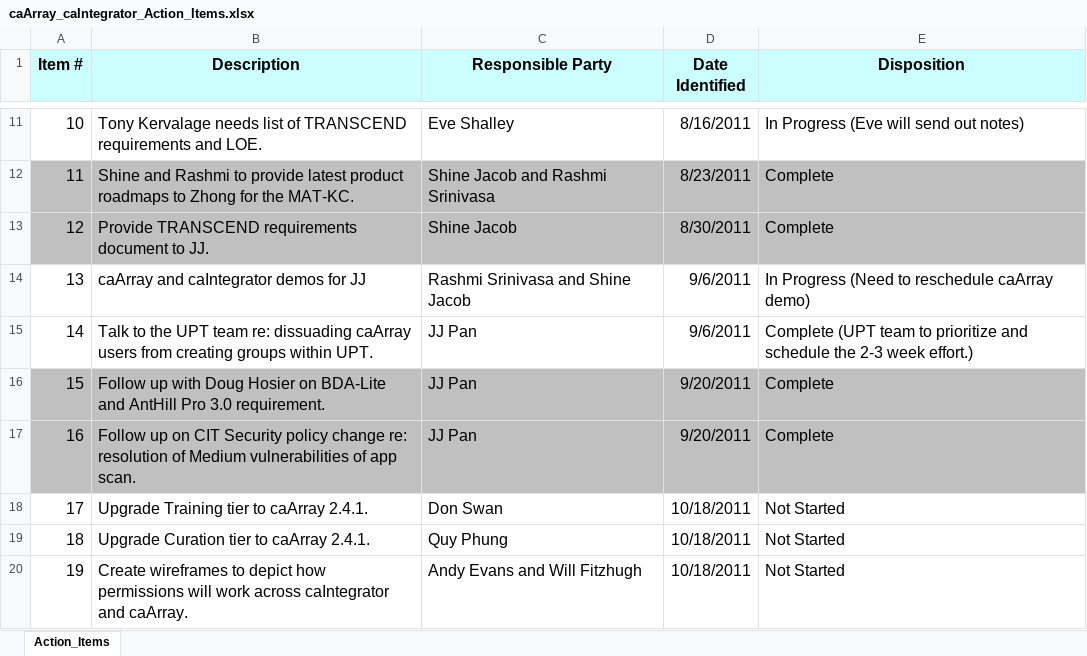
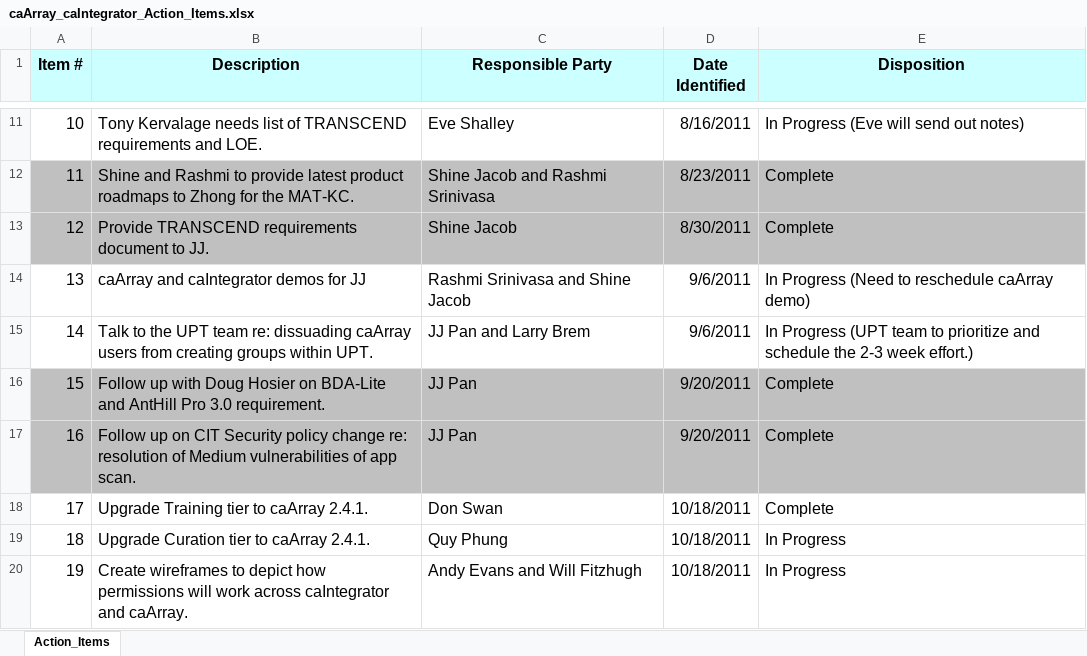
Before and after one commit to NCIP/caarray-docs, an Excel workbook: project_management/caArray_caIntegrator_Action_Items.xlsx, sheet Action_Items, drawn as a sheet; only a part is shown, gaps mark what is left out; values as stored, in another font and other column widths than the file's, no borders; the diff names each change by its address in the sheet, - before the commit and + after, or states it on an @@ line.

Commit message:
Latest status.

```diff
--- a/project_management/caArray_caIntegrator_Action_Items.xlsx (sheet Action_Items)
+++ b/project_management/caArray_caIntegrator_Action_Items.xlsx (sheet Action_Items)
-C15 (Responsible Party): JJ Pan
+C15 (Responsible Party): JJ Pan and Larry Brem
-E15 (Disposition): Complete (UPT team…
+E15 (Disposition): In Progress (UPT team…
-E18 (Disposition): Not Started
+E18 (Disposition): Complete
-E19:E20 (Disposition): Not Started
+E19:E20 (Disposition): In Progress
```
